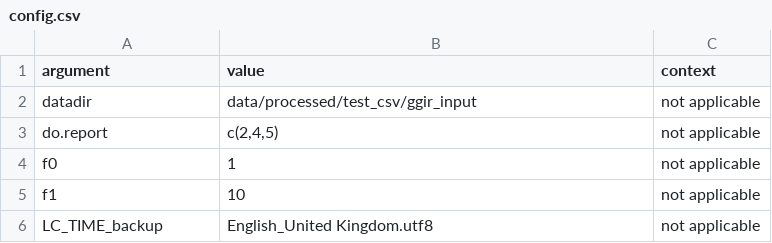
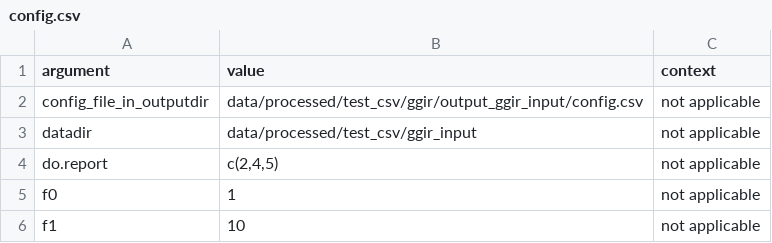
Before and after one commit to timothydhoe/veerleproject, a CSV file: project_1/data/processed/test_csv/ggir/output_ggir_input/config.csv, drawn as a sheet; only a part is shown; the shorter side is filled out with more unchanged rows; the diff names each change by its address in the sheet, - before the commit and + after, or states it on an @@ line.

```diff
--- a/project_1/data/processed/test_csv/ggir/output_ggir_input/config.csv
+++ b/project_1/data/processed/test_csv/ggir/output_ggir_input/config.csv
+row 2: config_file_in_outputdir | data/processed/test_csv/ggir/output_ggir_input/config.csv | not applicable
```
Also changed, not shown: 13 other files.
